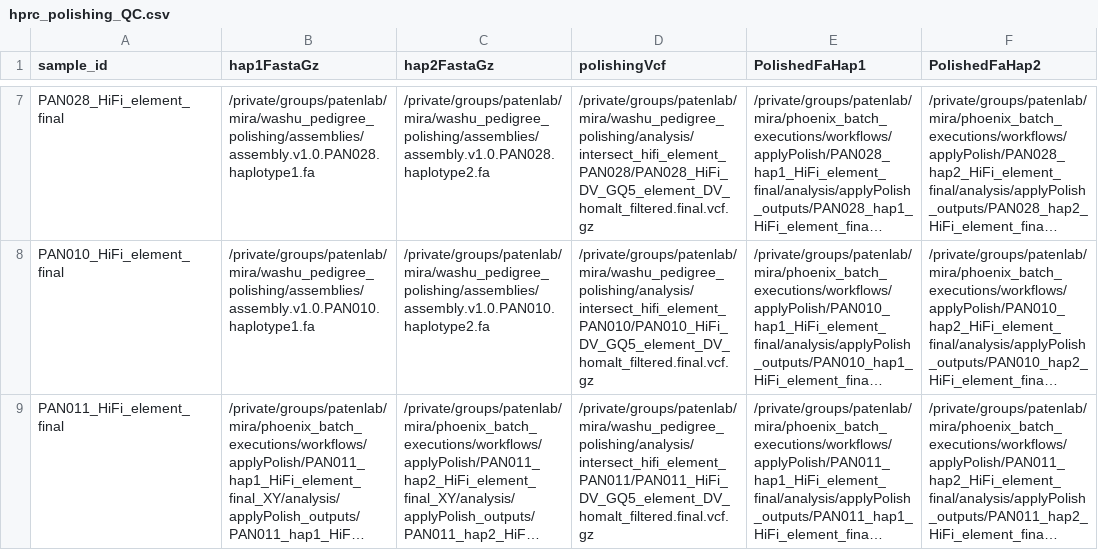
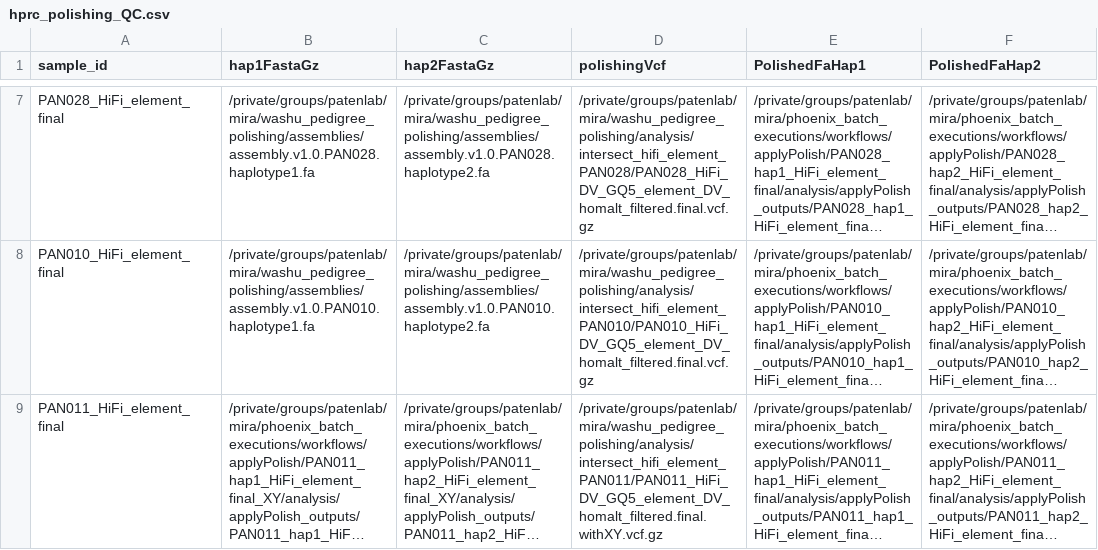
Before and after one commit to miramastoras/phoenix_batch_submissions, a CSV file: workflows/hprc_polishing_QC/hprc_polishing_QC.csv, drawn as a sheet; only a part is shown, gaps mark what is left out; long unchanged cells end in …; the diff names each change by its address in the sheet, - before the commit and + after, or states it on an @@ line.

```diff
--- a/workflows/hprc_polishing_QC/hprc_polishing_QC.csv
+++ b/workflows/hprc_polishing_QC/hprc_polishing_QC.csv
-D9 (polishingVcf): /private/groups/patenlab/mira/washu_pedigree_polishing/analysis/intersect_hifi_element_PAN011/PAN011_HiFi_DV_GQ5_element_DV_homalt_filtered.final.vcf.gz
+D9 (polishingVcf): /private/groups/patenlab/mira/washu_pedigree_polishing/analysis/intersect_hifi_element_PAN011/PAN011_HiFi_DV_GQ5_element_DV_homalt_filtered.final.withXY.vcf.gz
```
Also changed, not shown: 1 other file.
